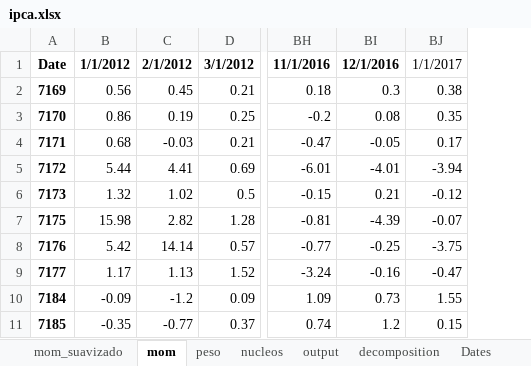
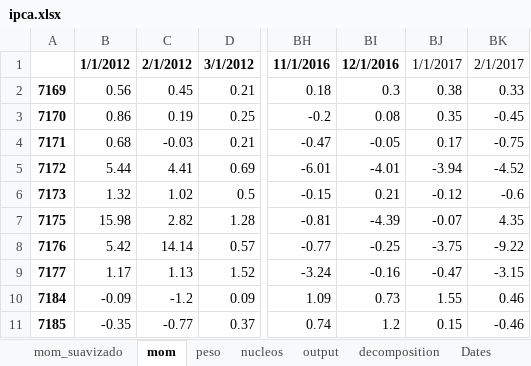
Before and after one commit to crosal-research/ipca, an Excel workbook: ipca.xlsx, sheet mom, drawn as a sheet; only a part is shown, gaps mark what is left out; values as stored, in another font and other column widths than the file's, no borders; the diff names each change by its address in the sheet, - before the commit and + after, or states it on an @@ line.

```diff
--- a/ipca.xlsx (sheet mom)
+++ b/ipca.xlsx (sheet mom)
+column BK, rows 1-11: 2/1/2017 | 0.33 | -0.45 | -0.75 | -4.52 | -0.6 | 4.35 | -9.22 | -3.15 | 0.46 | -0.46
-A1: Date
+A1: (empty)
```
Also changed, not shown: sheet nucleos, sheet output, sheet peso, sheet Dates, 4 other files.
